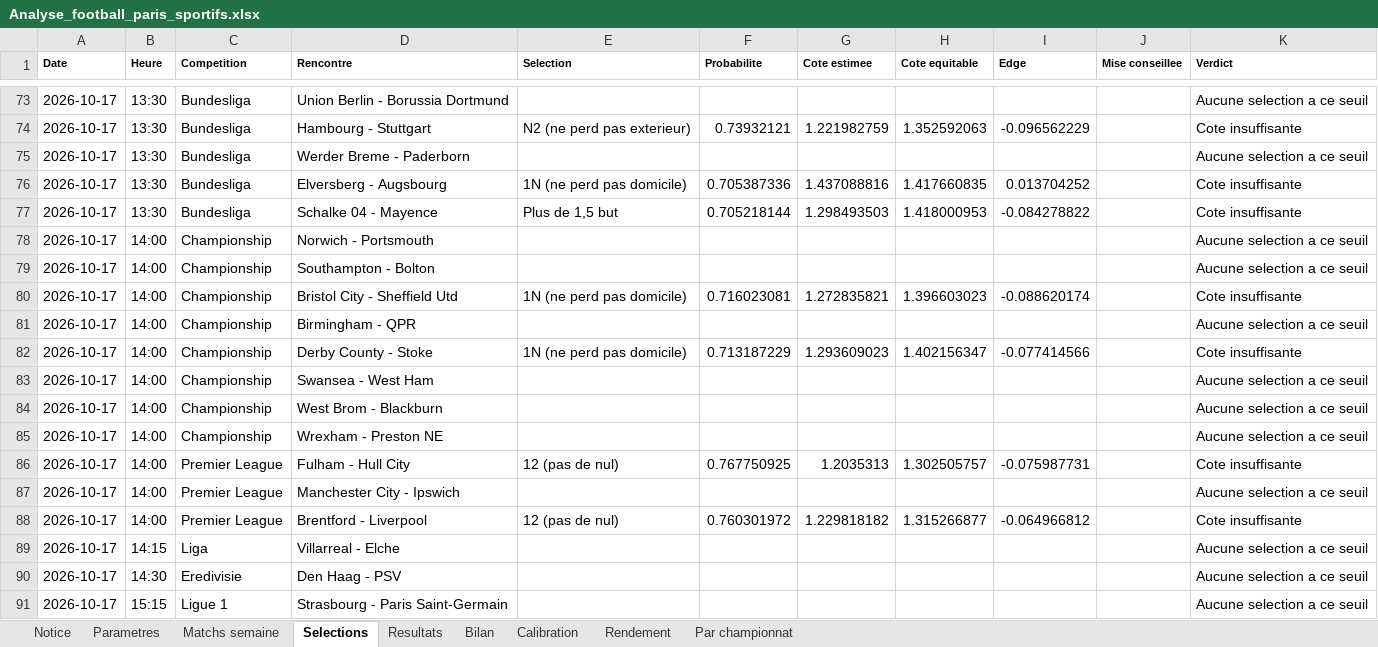
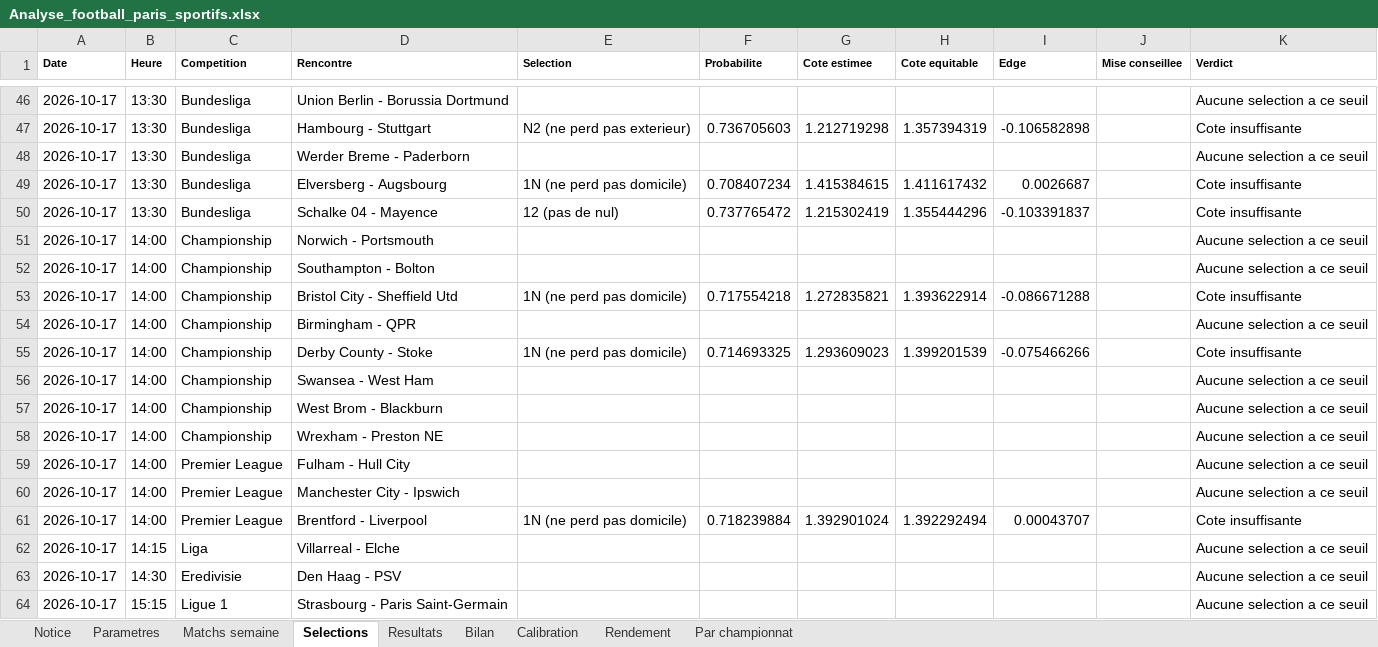
Before and after one commit to zoukeur971/analyse-foot, an Excel workbook: classeur/Analyse_football_paris_sportifs.xlsx, sheet Selections, drawn as a sheet; only a part is shown, gaps mark what is left out; values as stored, in another font and other column widths than the file's, no borders; addresses are those after the commit; the diff covers the shown part only; the diff names each change by its address in the sheet, - before the commit and + after, or states it on an @@ line.

```diff
--- a/classeur/Analyse_football_paris_sportifs.xlsx (sheet Selections)
+++ b/classeur/Analyse_football_paris_sportifs.xlsx (sheet Selections)
-F47 (Probabilite): 0.73932121
+F47 (Probabilite): 0.736705603
-G47 (Cote estimee): 1.221982759
+G47 (Cote estimee): 1.212719298
-H47 (Cote equitable): 1.352592063
+H47 (Cote equitable): 1.357394319
-I47 (Edge): -0.096562229
+I47 (Edge): -0.106582898
-F49 (Probabilite): 0.705387336
+F49 (Probabilite): 0.708407234
-G49 (Cote estimee): 1.437088816
+G49 (Cote estimee): 1.415384615
-H49 (Cote equitable): 1.417660835
+H49 (Cote equitable): 1.411617432
-I49 (Edge): 0.013704252
+I49 (Edge): 0.0026687
-E50 (Selection): Plus de 1,5 but
+E50 (Selection): 12 (pas de nul)
-F50 (Probabilite): 0.705218144
+F50 (Probabilite): 0.737765472
-G50 (Cote estimee): 1.298493503
+G50 (Cote estimee): 1.215302419
-H50 (Cote equitable): 1.418000953
+H50 (Cote equitable): 1.355444296
-I50 (Edge): -0.084278822
+I50 (Edge): -0.103391837
-F53 (Probabilite): 0.716023081
+F53 (Probabilite): 0.717554218
-H53 (Cote equitable): 1.396603023
+H53 (Cote equitable): 1.393622914
-I53 (Edge): -0.088620174
+I53 (Edge): -0.086671288
-F55 (Probabilite): 0.713187229
+F55 (Probabilite): 0.714693325
-H55 (Cote equitable): 1.402156347
+H55 (Cote equitable): 1.399201539
-I55 (Edge): -0.077414566
+I55 (Edge): -0.075466266
-E59 (Selection): 12 (pas de nul)
+E59 (Selection): (empty)
-F59 (Probabilite): 0.767750925
+F59 (Probabilite): (empty)
-G59 (Cote estimee): 1.2035313
+G59 (Cote estimee): (empty)
-H59 (Cote equitable): 1.302505757
+H59 (Cote equitable): (empty)
-I59 (Edge): -0.075987731
+I59 (Edge): (empty)
-K59 (Verdict): Cote insuffisante
+K59 (Verdict): Aucune selection a ce seuil
-E61 (Selection): 12 (pas de nul)
+E61 (Selection): 1N (ne perd pas domicile)
-F61 (Probabilite): 0.760301972
+F61 (Probabilite): 0.718239884
-G61 (Cote estimee): 1.229818182
+G61 (Cote estimee): 1.392901024
-H61 (Cote equitable): 1.315266877
+H61 (Cote equitable): 1.392292494
-I61 (Edge): -0.064966812
+I61 (Edge): 0.00043707
```
Also changed, not shown: 6 added rows, 27 removed rows and 198 edited cells elsewhere in this sheet, sheet Matchs semaine, sheet Resultats, sheet Par championnat, sheet Calibration, sheet Rendement, sheet Bilan, 2 more sheets, 6 other files.
